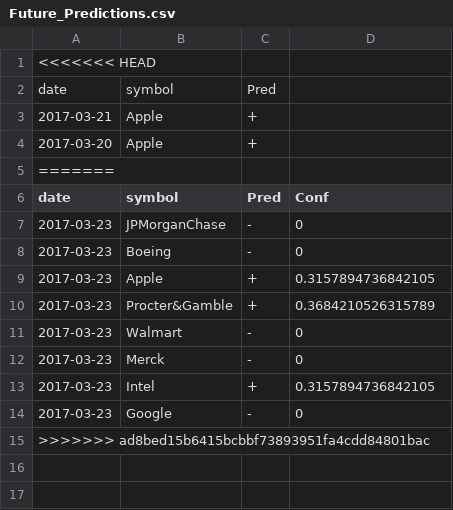
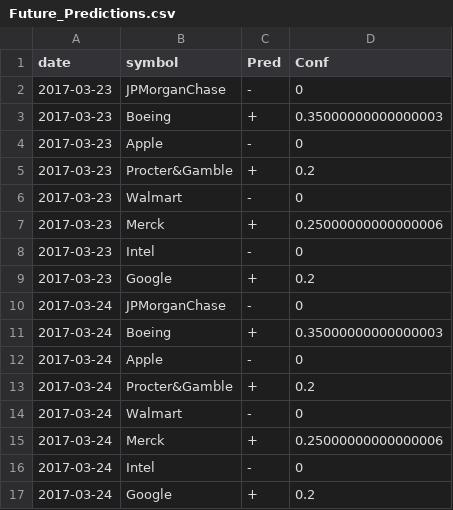
Before and after one commit to lookcw/Senvision, a CSV file: Results/Future_Predictions.csv, drawn as a sheet.

Commit message:
adding results

```diff
--- a/Results/Future_Predictions.csv
+++ b/Results/Future_Predictions.csv
@@ -1,15 +1,17 @@
-<<<<<<< HEAD
-date,symbol,Pred
-2017-03-21,Apple,+
-2017-03-20,Apple,+
-=======
 date,symbol,Pred,Conf
 2017-03-23,JPMorganChase,-,0
-2017-03-23,Boeing,-,0
-2017-03-23,Apple,+,0.3157894736842105
-2017-03-23,Procter&Gamble,+,0.3684210526315789
+2017-03-23,Boeing,+,0.35000000000000003
+2017-03-23,Apple,-,0
+2017-03-23,Procter&Gamble,+,0.2
 2017-03-23,Walmart,-,0
-2017-03-23,Merck,-,0
-2017-03-23,Intel,+,0.3157894736842105
-2017-03-23,Google,-,0
->>>>>>> ad8bed15b6415bcbbf73893951fa4cdd84801bac
+2017-03-23,Merck,+,0.25000000000000006
+2017-03-23,Intel,-,0
+2017-03-23,Google,+,0.2
+2017-03-24,JPMorganChase,-,0
+2017-03-24,Boeing,+,0.35000000000000003
+2017-03-24,Apple,-,0
+2017-03-24,Procter&Gamble,+,0.2
+2017-03-24,Walmart,-,0
+2017-03-24,Merck,+,0.25000000000000006
+2017-03-24,Intel,-,0
+2017-03-24,Google,+,0.2
```
Also changed, not shown: 2 other files.
